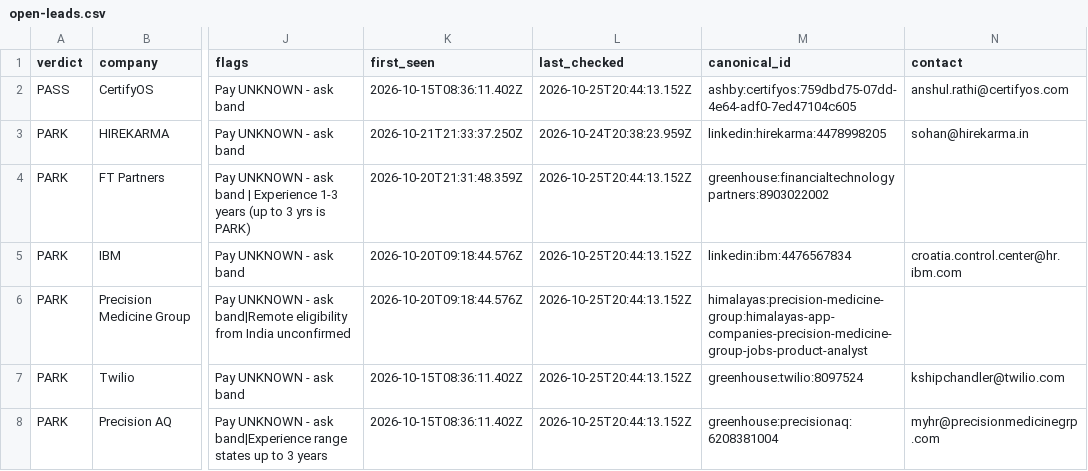
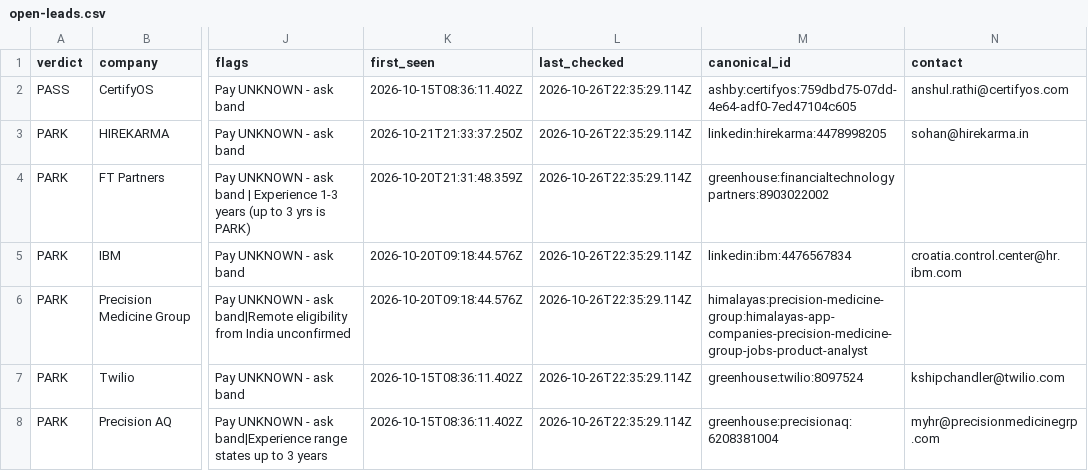
Before and after one commit to Agastya-Ray/FireAlt, a CSV file: open-leads.csv, drawn as a sheet; only a part is shown, gaps mark what is left out; the diff covers the shown part only; the diff names each change by its address in the sheet, - before the commit and + after, or states it on an @@ line.

```diff
--- a/open-leads.csv
+++ b/open-leads.csv
-L2 (last_checked): 2026-10-25T20:44:13.152Z
+L2 (last_checked): 2026-10-26T22:35:29.114Z
-L3 (last_checked): 2026-10-24T20:38:23.959Z
+L3 (last_checked): 2026-10-26T22:35:29.114Z
-L4:L8 (last_checked): 2026-10-25T20:44:13.152Z
+L4:L8 (last_checked): 2026-10-26T22:35:29.114Z
```
Also changed, not shown: 1 added row and 37 edited cells elsewhere in this file, 2 other files.
